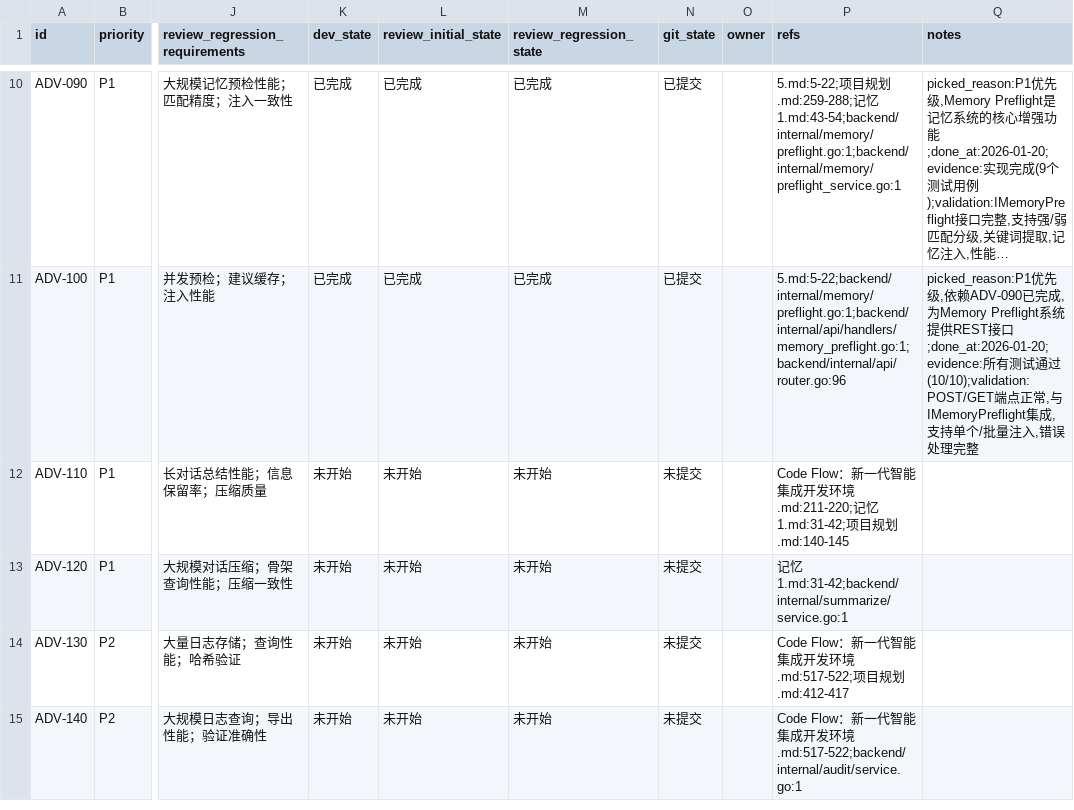
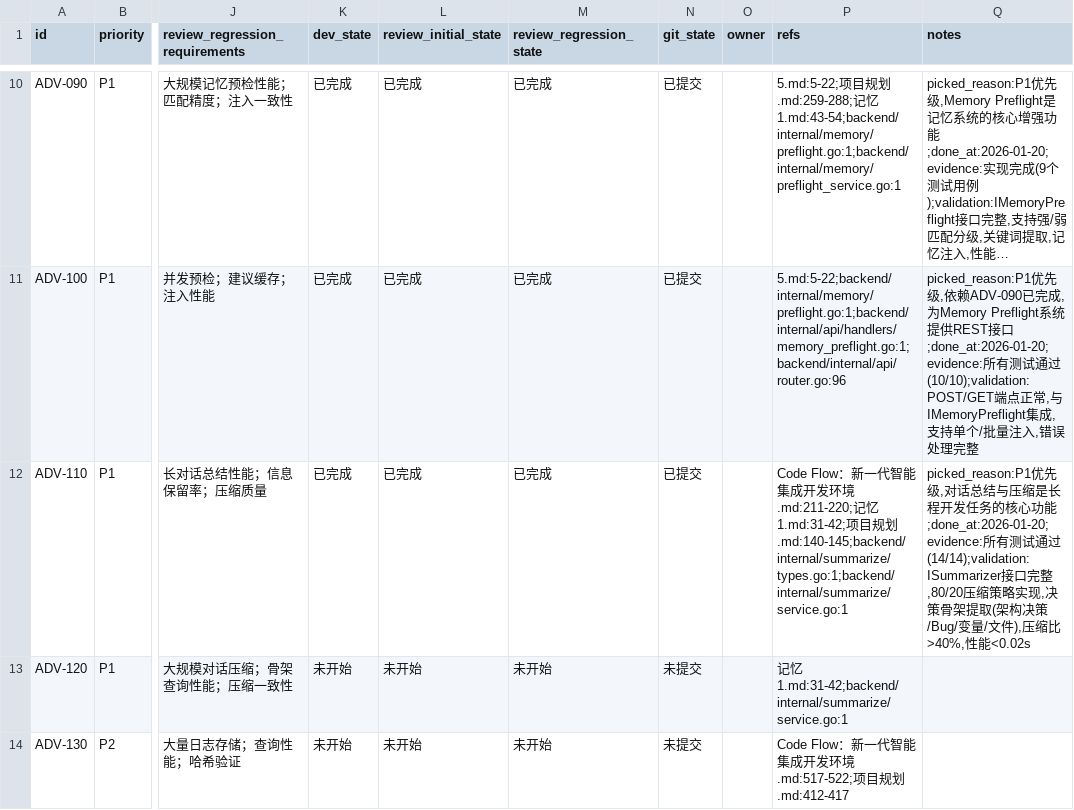
Before and after one commit to XingLingQAQ/Codeflow, a CSV file: issues/2026-01-19_10-00-00-backend-advanced-api.csv, drawn as a sheet; only a part is shown, gaps mark what is left out; the shorter side is filled out with more unchanged rows; long unchanged cells end in …; the diff names each change by its address in the sheet, - before the commit and + after, or states it on an @@ line.

```diff
--- a/issues/2026-01-19_10-00-00-backend-advanced-api.csv
+++ b/issues/2026-01-19_10-00-00-backend-advanced-api.csv
-K12 (dev_state): 未开始
+K12 (dev_state): 已完成
-L12 (review_initial_state): 未开始
+L12 (review_initial_state): 已完成
-M12 (review_regression_state): 未开始
+M12 (review_regression_state): 已完成
-N12 (git_state): 未提交
+N12 (git_state): 已提交
-P12 (refs): …规划.md:140-145
+P12 (refs): …规划.md:140-145;backend/internal/summarize/types.go:1;backend/internal/summarize/service.go:1
-Q12 (notes): (empty)
+Q12 (notes): picked_reason:P1优先级,对话总结与压缩是长程开发任务的核心功能;done_at:2026-01-20;evidence:所有测试通过(14/14);validation:ISummarizer接口完整,80/20压缩策略实现,决策骨架提取(架构决策/Bug/变量/文件),压缩比>40%,性能<0.02s
```
Also changed, not shown: 3 other files.
